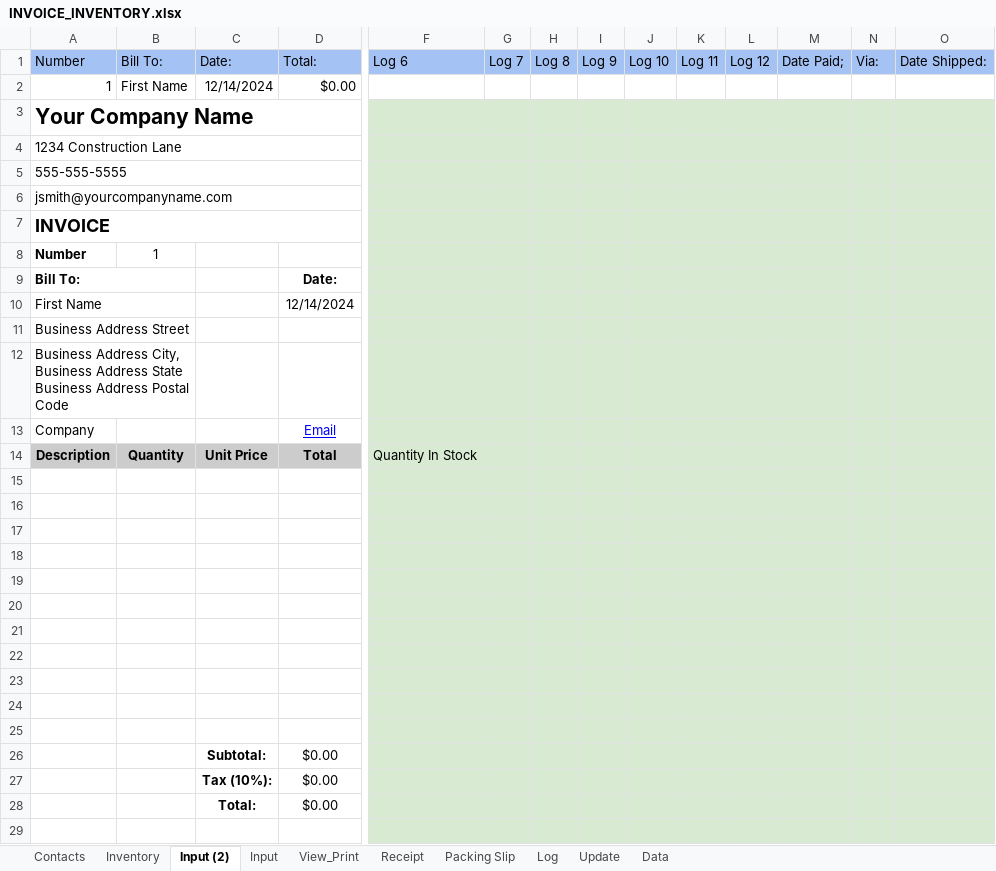
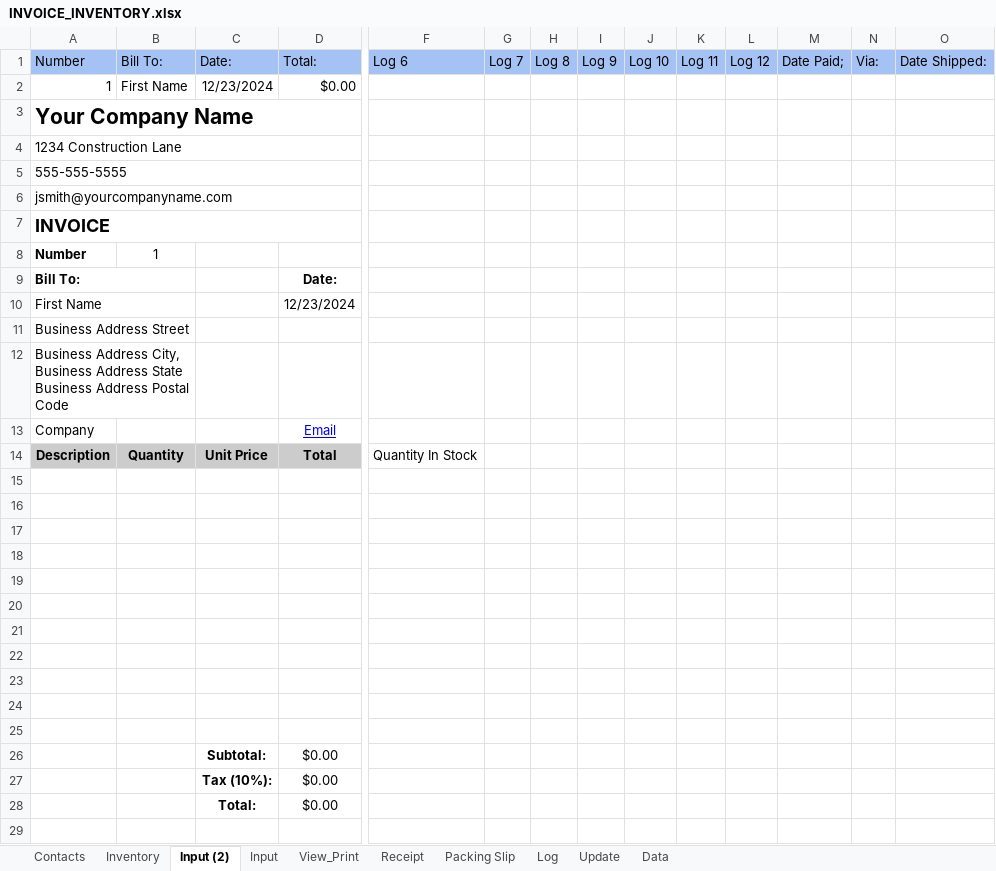
Before and after one commit to DataMateApp/DataMateApp.github.io, an Excel workbook: INVOICE_INVENTORY.xlsx, sheet Input (2), drawn as a sheet; only a part is shown, gaps mark what is left out; values as stored, in another font and other column widths than the file's, no borders; charts and pictures not drawn; the diff covers the shown part only; the diff names each change by its address in the sheet, - before the commit and + after, or states it on an @@ line.

Commit message:
Add files via upload

```diff
--- a/INVOICE_INVENTORY.xlsx (sheet Input (2))
+++ b/INVOICE_INVENTORY.xlsx (sheet Input (2))
-C2: 12/14/2024
+C2: 12/23/2024
-F3:O29 fill: #D9EAD3
+F3:O29 fill: none
-D10: 12/14/2024
+D10: 12/23/2024
```
Also changed, not shown: cell formats elsewhere in this sheet, sheet Input, sheet Log.
